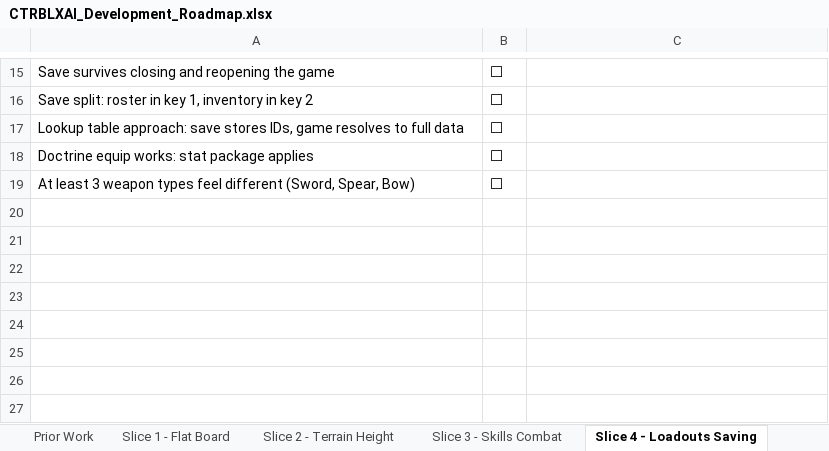
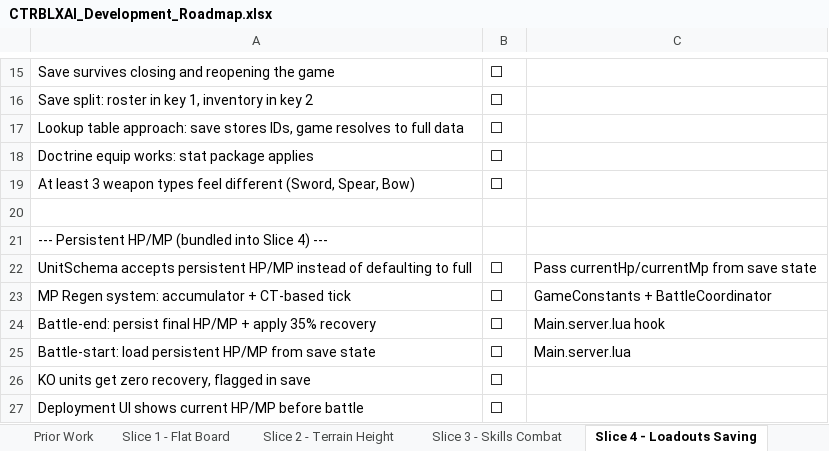
Before and after one commit to elsupremo09/CTRBLXAI, an Excel workbook: docs/CTRBLXAI_Development_Roadmap.xlsx, sheet Slice 4 - Loadouts Saving, drawn as a sheet; only a part is shown, gaps mark what is left out; values as stored, in another font and other column widths than the file's, no borders; the diff names each change by its address in the sheet, - before the commit and + after, or states it on an @@ line.

```diff
--- a/docs/CTRBLXAI_Development_Roadmap.xlsx (sheet Slice 4 - Loadouts Saving)
+++ b/docs/CTRBLXAI_Development_Roadmap.xlsx (sheet Slice 4 - Loadouts Saving)
+row 20: (empty)
+row 21: --- Persistent HP/MP (bundled into Slice 4) ---
+row 22: UnitSchema accepts persistent HP/MP instead of defaulting to full | ⬜ | Pass currentHp/currentMp from save state
+row 23: MP Regen system: accumulator + CT-based tick | ⬜ | GameConstants + BattleCoordinator
+row 24: Battle-end: persist final HP/MP + apply 35% recovery | ⬜ | Main.server.lua hook
+row 25: Battle-start: load persistent HP/MP from save state | ⬜ | Main.server.lua
+row 26: KO units get zero recovery, flagged in save | ⬜
+row 27: Deployment UI shows current HP/MP before battle | ⬜
```
Also changed, not shown: sheet Status Overview, other sheet tabs, docs/CTRBLXAI_Game_Rules.xlsx, docs/CTRBLXAI_NonWeapon_Equipment_Export.xlsx, 5 other files.
